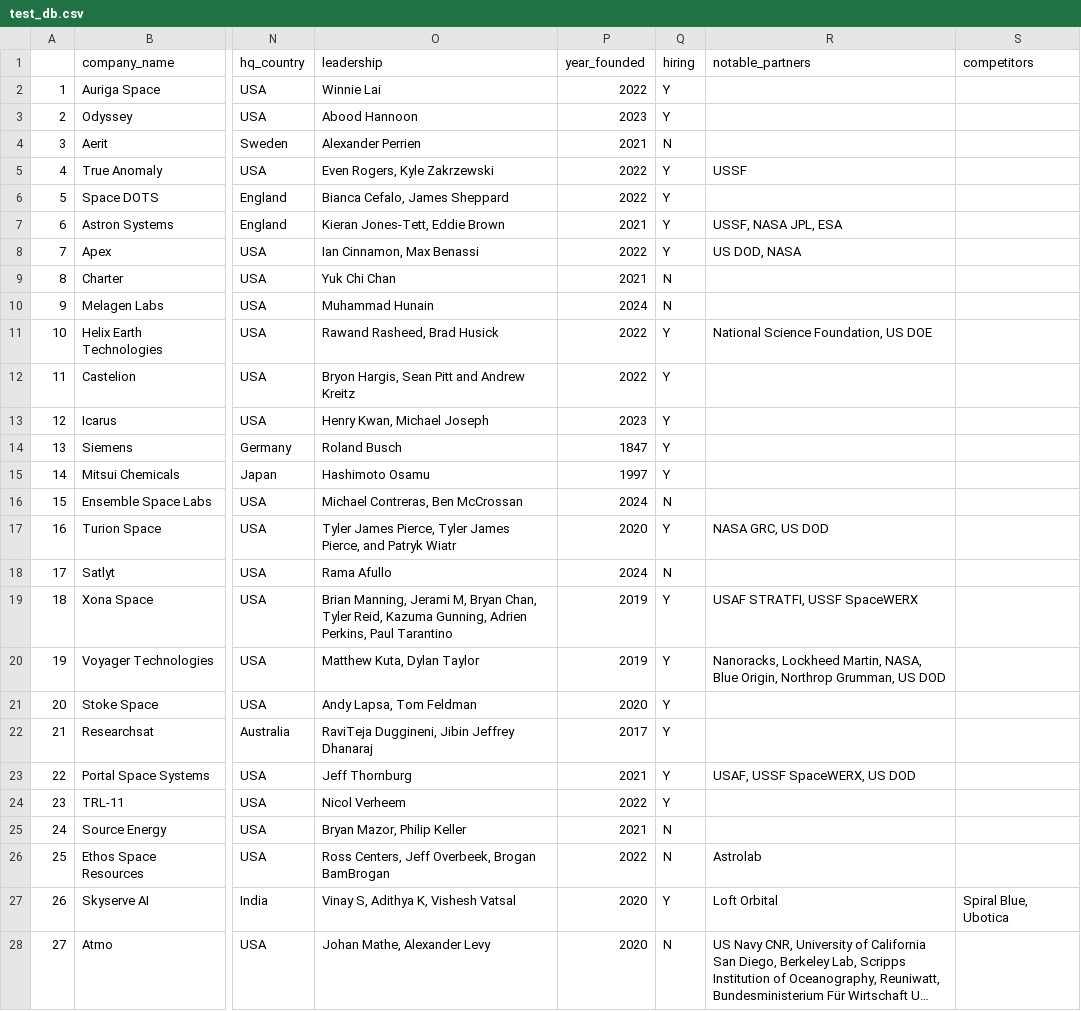
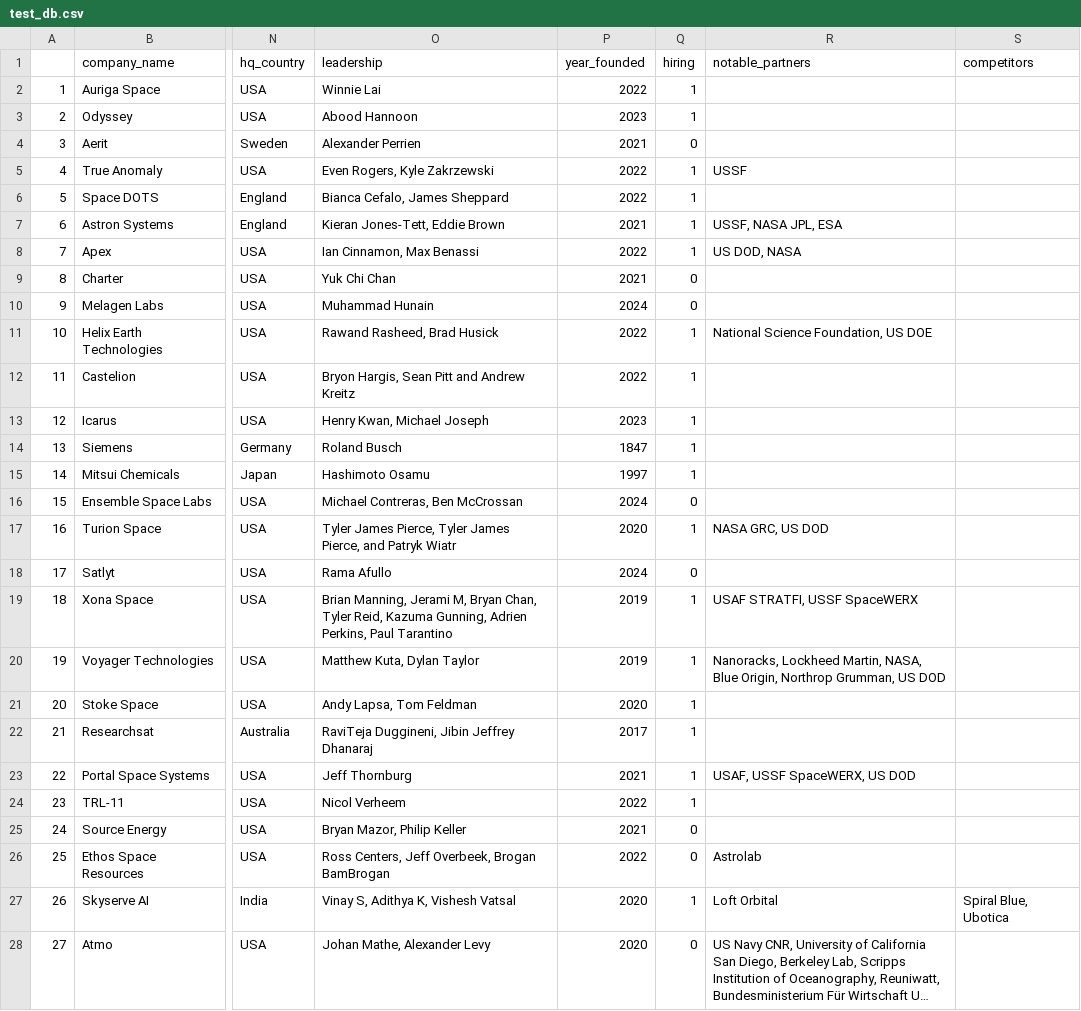
Before and after one commit to imaginingforward/imfo-nlp-api, a CSV file: test_db.csv, drawn as a sheet; only a part is shown, gaps mark what is left out; long unchanged cells end in …; the diff covers the shown part only; the diff names each change by its address in the sheet, - before the commit and + after, or states it on an @@ line.

Commit message:
Add files via upload

```diff
--- a/test_db.csv
+++ b/test_db.csv
-Q2:Q3 (hiring): Y
+Q2:Q3 (hiring): 1
-Q4 (hiring): N
+Q4 (hiring): 0
-Q5:Q8 (hiring): Y
+Q5:Q8 (hiring): 1
-Q9:Q10 (hiring): N
+Q9:Q10 (hiring): 0
-Q11:Q15 (hiring): Y
+Q11:Q15 (hiring): 1
-Q16 (hiring): N
+Q16 (hiring): 0
-Q17 (hiring): Y
+Q17 (hiring): 1
-Q18 (hiring): N
+Q18 (hiring): 0
-Q19:Q24 (hiring): Y
+Q19:Q24 (hiring): 1
-Q25:Q26 (hiring): N
+Q25:Q26 (hiring): 0
-Q27 (hiring): Y
+Q27 (hiring): 1
-Q28 (hiring): N
+Q28 (hiring): 0
```
Also changed, not shown: 42 edited cells elsewhere in this file.
